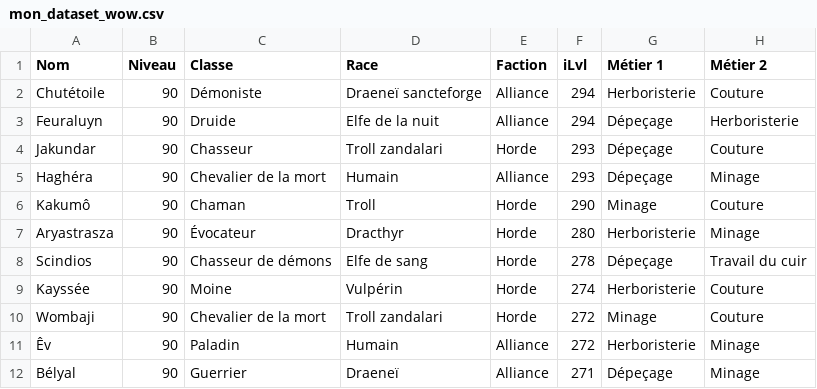
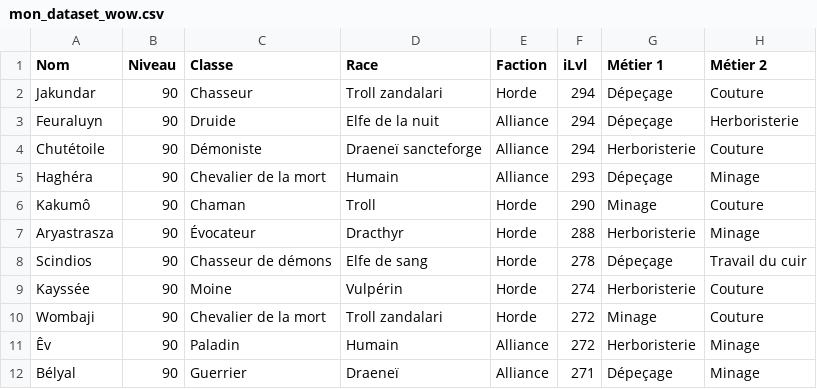
Before and after one commit to halekss/data_classification_API_blizzard, a CSV file: data/mon_dataset_wow.csv, drawn as a sheet; only a part is shown.

```diff
--- a/data/mon_dataset_wow.csv
+++ b/data/mon_dataset_wow.csv
@@ -1,8 +1,8 @@
 Nom,Niveau,Classe,Race,Faction,iLvl,Métier 1,Métier 2
+Jakundar,90,Chasseur,Troll zandalari,Horde,294,Dépeçage,Couture
+Feuraluyn,90,Druide,Elfe de la nuit,Alliance,294,Dépeçage,Herboristerie
 Chutétoile,90,Démoniste,Draeneï sancteforge,Alliance,294,Herboristerie,Couture
-Feuraluyn,90,Druide,Elfe de la nuit,Alliance,294,Dépeçage,Herboristerie
-Jakundar,90,Chasseur,Troll zandalari,Horde,293,Dépeçage,Couture
 Haghéra,90,Chevalier de la mort,Humain,Alliance,293,Dépeçage,Minage
 Kakumô,90,Chaman,Troll,Horde,290,Minage,Couture
-Aryastrasza,90,Évocateur,Dracthyr,Horde,280,Herboristerie,Minage
+Aryastrasza,90,Évocateur,Dracthyr,Horde,288,Herboristerie,Minage
 Scindios,90,Chasseur de démons,Elfe de sang,Horde,278,Dépeçage,Travail du cuir
```
